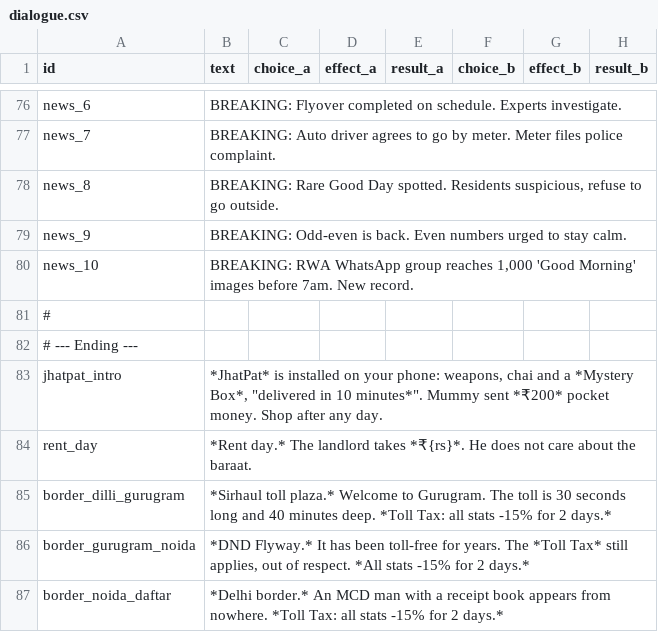
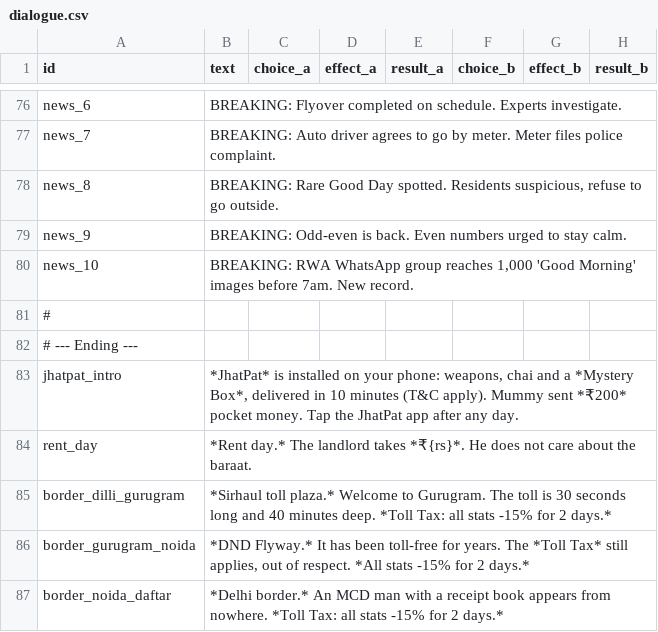
Before and after one commit to ShadowBaby22/Bring-Your-Own-Chai-source, a CSV file: Assets/_Game/Resources/Data/dialogue.csv, drawn as a sheet; only a part is shown, gaps mark what is left out.

```diff
--- a/Assets/_Game/Resources/Data/dialogue.csv
+++ b/Assets/_Game/Resources/Data/dialogue.csv
@@ -82,3 +82,3 @@ news_10,"BREAKING: RWA WhatsApp group reaches 1,000 'Good Morning' images before
 # --- Ending ---
-jhatpat_intro,"*JhatPat* is installed on your phone: weapons, chai and a *Mystery Box*, ""delivered in 10 minutes*"". Mummy sent *₹200* pocket money. Shop after any day.",,,,,,
+jhatpat_intro,"*JhatPat* is installed on your phone: weapons, chai and a *Mystery Box*, delivered in 10 minutes (T&C apply). Mummy sent *₹200* pocket money. Tap the JhatPat app after any day.",,,,,,
 rent_day,"*Rent day.* The landlord takes *₹{rs}*. He does not care about the baraat.",,,,,,
```
Also changed, not shown: 27 other files.
